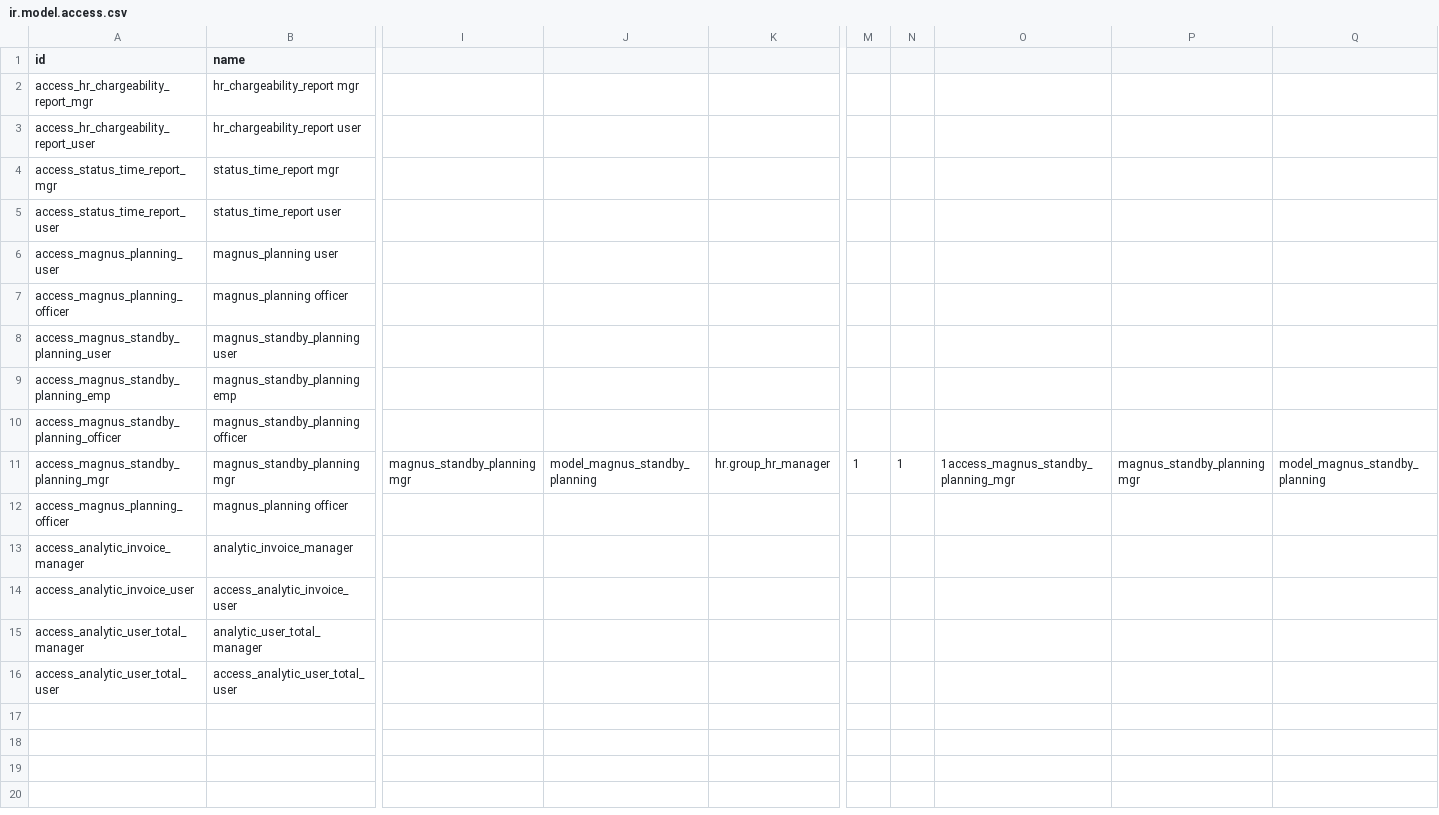
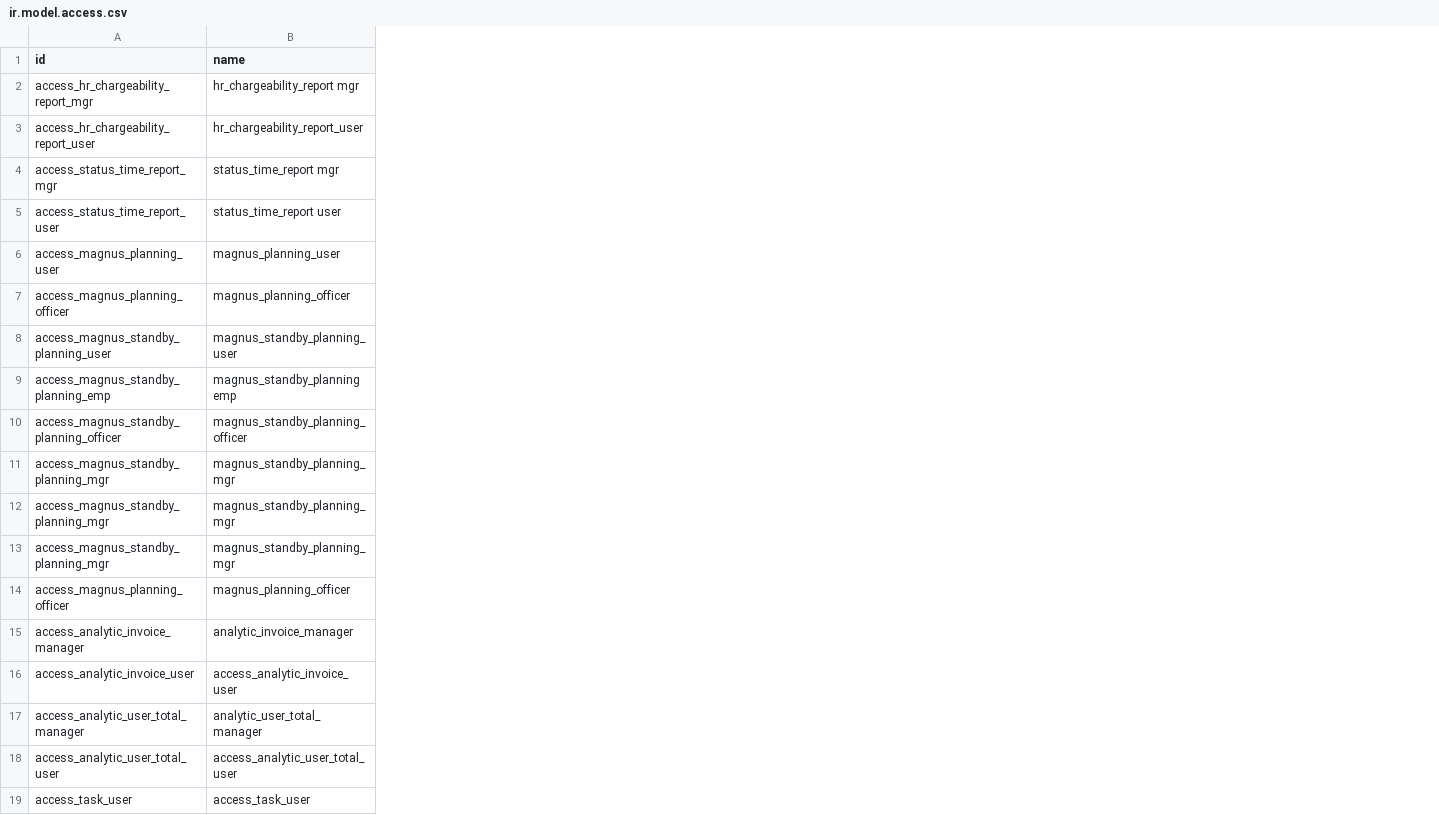
Before and after one commit to kumarinie/migration_magnus, a CSV file: magnus_timesheet/security/ir.model.access.csv, drawn as a sheet; only a part is shown, gaps mark what is left out; removed rows and columns are numbered as before the commit, all else as after; rows hold the shown columns only; the diff covers the shown part only; the diff names each change by its address in the sheet, - before the commit and + after, or states it on an @@ line.

Commit message:
Fixed issue w.r.t magnus timesheet

```diff
--- a/magnus_timesheet/security/ir.model.access.csv
+++ b/magnus_timesheet/security/ir.model.access.csv
-column I, row 11: magnus_standby_planning mgr
-column J, row 11: model_magnus_standby_planning
-column K, row 11: hr.group_hr_manager
-column M, row 11: 1
-column N, row 11: 1
-column O, row 11: 1access_magnus_standby_planning_mgr
-column P, row 11: magnus_standby_planning mgr
-column Q, row 11: model_magnus_standby_planning
-B3 (name): hr_chargeability_report user
+B3 (name): hr_chargeability_report_user
-B6 (name): magnus_planning user
+B6 (name): magnus_planning_user
-B7 (name): magnus_planning officer
+B7 (name): magnus_planning_officer
-B8 (name): magnus_standby_planning user
+B8 (name): magnus_standby_planning_user
-B10 (name): magnus_standby_planning officer
+B10 (name): magnus_standby_planning_officer
-B11 (name): magnus_standby_planning mgr
+B11 (name): magnus_standby_planning_mgr
+row 12: access_magnus_standby_planning_mgr | magnus_standby_planning_mgr
+row 13: access_magnus_standby_planning_mgr | magnus_standby_planning_mgr
-B14 (name): magnus_planning officer
+B14 (name): magnus_planning_officer
+row 19: access_task_user | access_task_user
```
Also changed, not shown: 5 removed columns and 2 edited cells elsewhere in this file, 17 other files.
